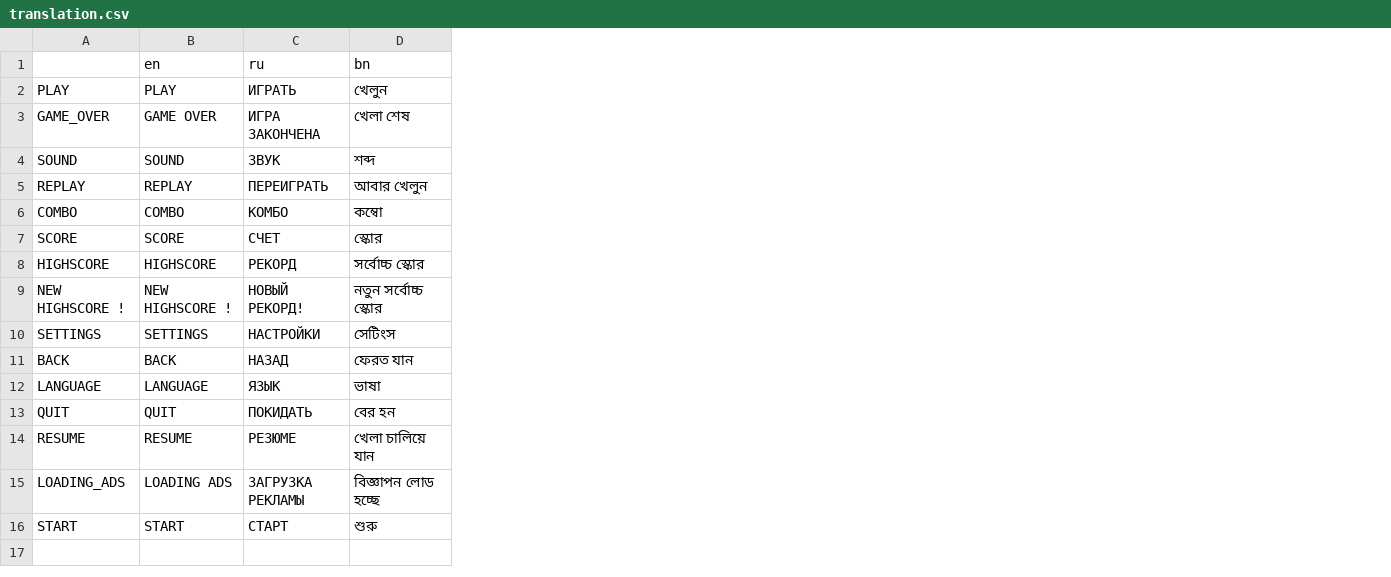
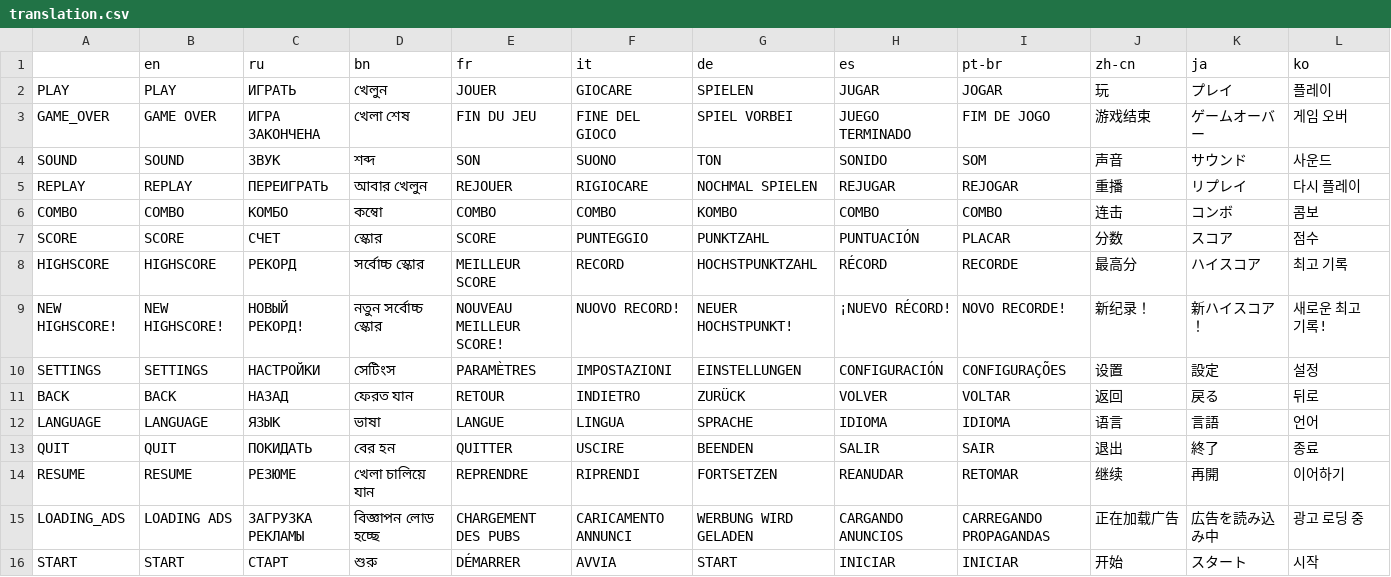
Before and after one commit to shahriarlabib000/simple_godot4_ui, a CSV file: UI/translation/translation.csv, drawn as a sheet; the diff names each change by its address in the sheet, - before the commit and + after, or states it on an @@ line.

Commit message:
more translations

```diff
--- a/UI/translation/translation.csv
+++ b/UI/translation/translation.csv
+column E (fr), rows 2-16: JOUER | FIN DU JEU | SON | REJOUER | COMBO | SCORE | MEILLEUR SCORE | NOUVEAU MEILLEUR SCORE! | PARAMÈTRES | RETOUR | LANGUE | QUITTER | REPRENDRE | CHARGEMENT DES PUBS | DÉMARRER
+column F (it), rows 2-16: GIOCARE | FINE DEL GIOCO | SUONO | RIGIOCARE | COMBO | PUNTEGGIO | RECORD | NUOVO RECORD! | IMPOSTAZIONI | INDIETRO | LINGUA | USCIRE | RIPRENDI | CARICAMENTO ANNUNCI | AVVIA
+column G (de), rows 2-16: SPIELEN | SPIEL VORBEI | TON | NOCHMAL SPIELEN | KOMBO | PUNKTZAHL | HOCHSTPUNKTZAHL | NEUER HOCHSTPUNKT! | EINSTELLUNGEN | ZURÜCK | SPRACHE | BEENDEN | FORTSETZEN | WERBUNG WIRD GELADEN | START
+column H (es), rows 2-16: JUGAR | JUEGO TERMINADO | SONIDO | REJUGAR | COMBO | PUNTUACIÓN | RÉCORD | ¡NUEVO RÉCORD! | CONFIGURACIÓN | VOLVER | IDIOMA | SALIR | REANUDAR | CARGANDO ANUNCIOS | INICIAR
+column I (pt-br), rows 2-16: JOGAR | FIM DE JOGO | SOM | REJOGAR | COMBO | PLACAR | RECORDE | NOVO RECORDE! | CONFIGURAÇÕES | VOLTAR | IDIOMA | SAIR | RETOMAR | CARREGANDO PROPAGANDAS | INICIAR
+column J (zh-cn), rows 2-16: 玩 | 游戏结束 | 声音 | 重播 | 连击 | 分数 | 最高分 | 新纪录！ | 设置 | 返回 | 语言 | 退出 | 继续 | 正在加载广告 | 开始
+column K (ja), rows 2-16: プレイ | ゲームオーバー | サウンド | リプレイ | コンボ | スコア | ハイスコア | 新ハイスコア！ | 設定 | 戻る | 言語 | 終了 | 再開 | 広告を読み込み中 | スタート
+column L (ko), rows 2-16: 플레이 | 게임 오버 | 사운드 | 다시 플레이 | 콤보 | 점수 | 최고 기록 | 새로운 최고 기록! | 설정 | 뒤로 | 언어 | 종료 | 이어하기 | 광고 로딩 중 | 시작
-A9: NEW HIGHSCORE !
+A9: NEW HIGHSCORE!
-B9 (en): NEW HIGHSCORE !
+B9 (en): NEW HIGHSCORE!
```
Also changed, not shown: 14 other files.
